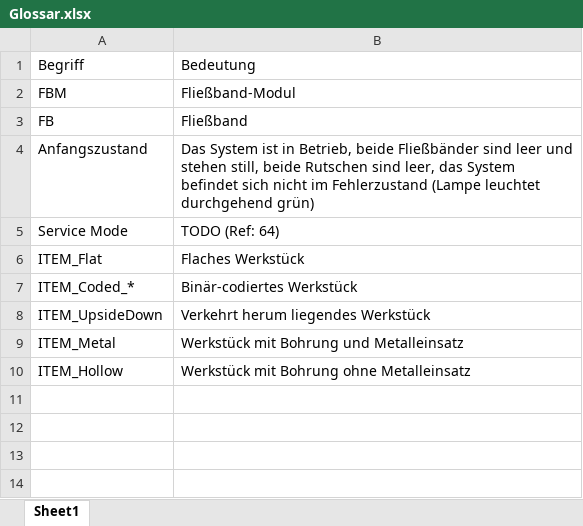
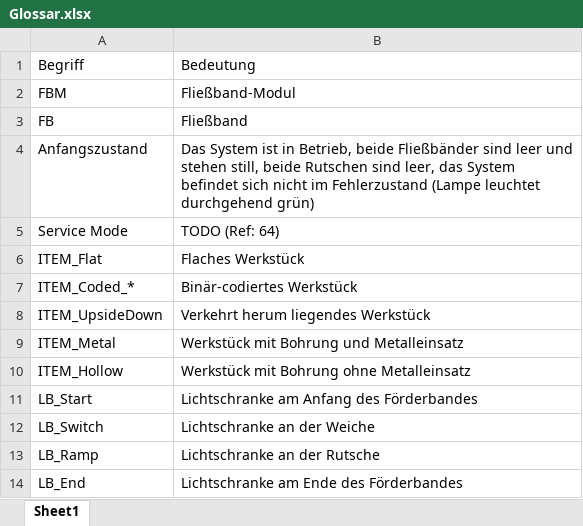
Before and after one commit to davekessener/SE2-Project, an Excel workbook: work/Glossar.xlsx, sheet Sheet1, drawn as a sheet; values as stored, in another font and other column widths than the file's, no borders; charts and pictures not drawn; the diff names each change by its address in the sheet, - before the commit and + after, or states it on an @@ line.

```diff
--- a/work/Glossar.xlsx (sheet Sheet1)
+++ b/work/Glossar.xlsx (sheet Sheet1)
+row 11: LB_Start | Lichtschranke am Anfang des Förderbandes
+row 12: LB_Switch | Lichtschranke an der Weiche
+row 13: LB_Ramp | Lichtschranke an der Rutsche
+row 14: LB_End | Lichtschranke am Ende des Förderbandes
```
Also changed, not shown: charts or pictures, work/Zeitmanagement.xlsx, 4 other files.
